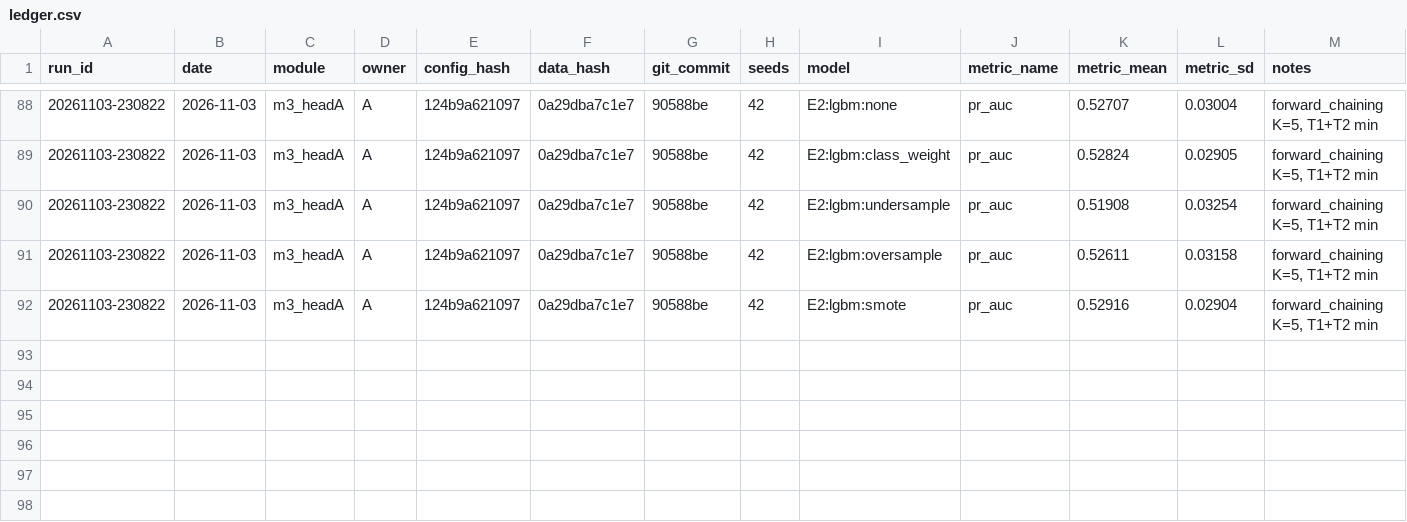
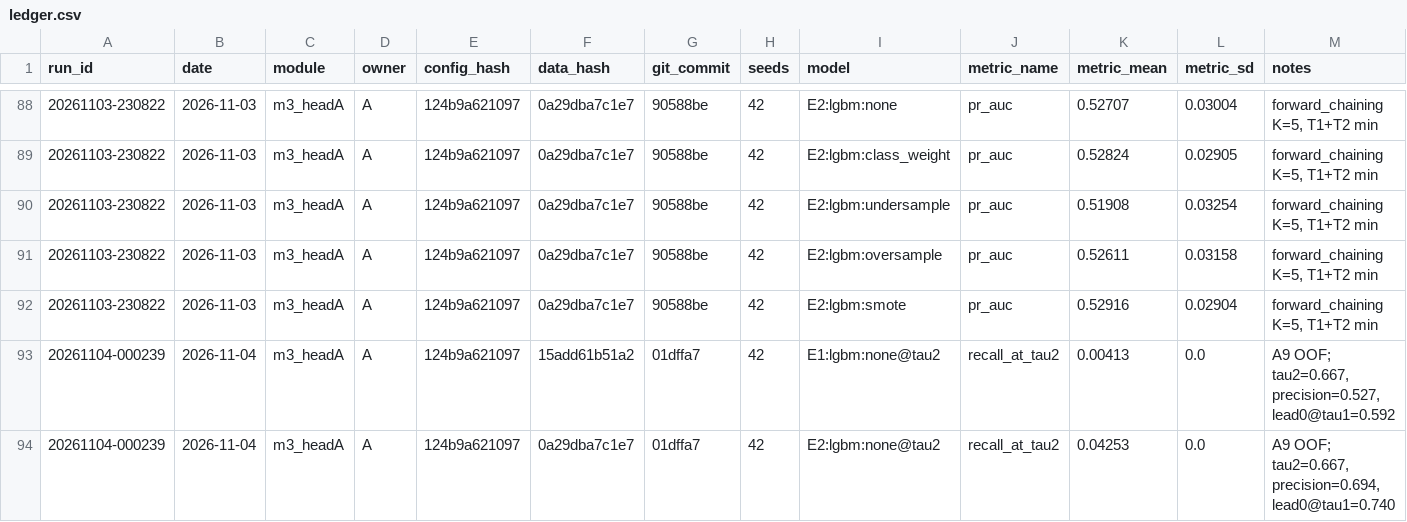
Before and after one commit to namgau/FriendWithPTIT, a CSV file: experiments/ledger.csv, drawn as a sheet; only a part is shown, gaps mark what is left out.

```diff
--- a/experiments/ledger.csv
+++ b/experiments/ledger.csv
@@ -92 +92,3 @@ run_id,date,module,owner,config_hash,data_hash,git_commit,seeds,model,metric_nam
 20261103-230822,2026-11-03,m3_headA,A,124b9a621097,0a29dba7c1e7,90588be,42,E2:lgbm:smote,pr_auc,0.52916,0.02904,"forward_chaining K=5, T1+T2 min"
+20261104-000239,2026-11-04,m3_headA,A,124b9a621097,15add61b51a2,01dffa7,42,E1:lgbm:none@tau2,recall_at_tau2,0.00413,0.0,"A9 OOF; tau2=0.667, precision=0.527, lead0@tau1=0.592"
+20261104-000239,2026-11-04,m3_headA,A,124b9a621097,0a29dba7c1e7,01dffa7,42,E2:lgbm:none@tau2,recall_at_tau2,0.04253,0.0,"A9 OOF; tau2=0.667, precision=0.694, lead0@tau1=0.740"
```
Also changed, not shown: 2 other files.
